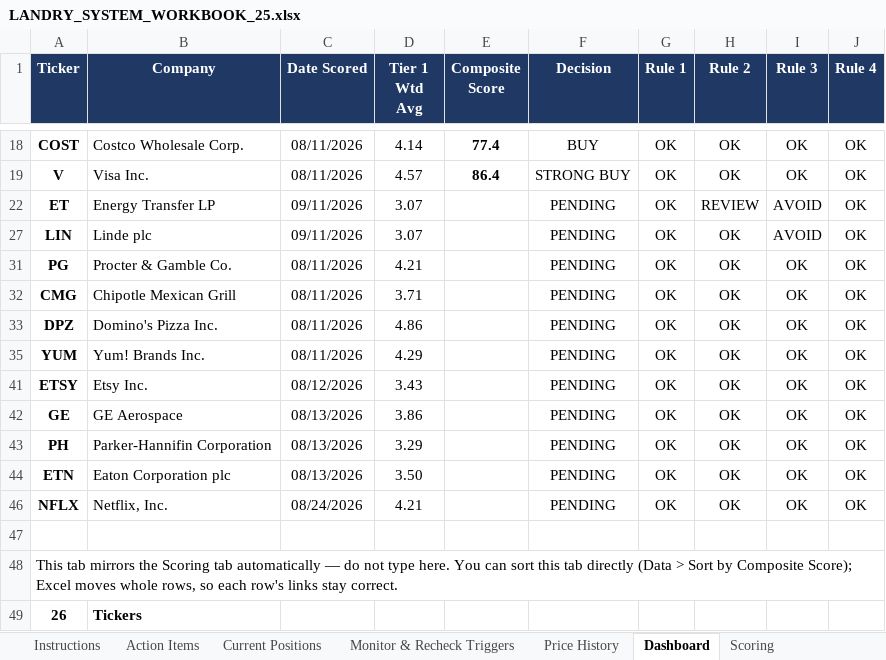
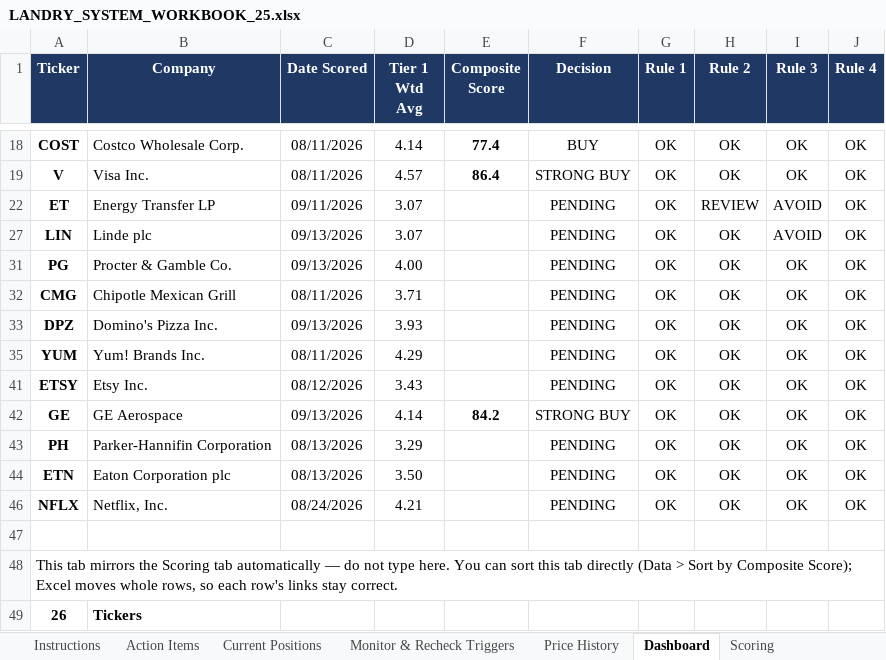
Before and after one commit to cope413/Stock_Picker, an Excel workbook: LANDRY_SYSTEM_WORKBOOK_25.xlsx, sheet Dashboard, drawn as a sheet; only a part is shown, gaps mark what is left out; values as stored, in another font and other column widths than the file's, no borders; conditional formats and table styles not drawn; the diff names each change by its address in the sheet, - before the commit and + after, or states it on an @@ line.

```diff
--- a/LANDRY_SYSTEM_WORKBOOK_25.xlsx (sheet Dashboard)
+++ b/LANDRY_SYSTEM_WORKBOOK_25.xlsx (sheet Dashboard)
-C27 (Date Scored): 09/11/2026
+C27 (Date Scored): 09/13/2026
-C31 (Date Scored): 08/11/2026
+C31 (Date Scored): 09/13/2026
-D31 (Tier 1 Wtd Avg): 4.21
+D31 (Tier 1 Wtd Avg): 4.00
-C33 (Date Scored): 08/11/2026
+C33 (Date Scored): 09/13/2026
-D33 (Tier 1 Wtd Avg): 4.86
+D33 (Tier 1 Wtd Avg): 3.93
-C42 (Date Scored): 08/13/2026
+C42 (Date Scored): 09/13/2026
-D42 (Tier 1 Wtd Avg): 3.86
+D42 (Tier 1 Wtd Avg): 4.14
-E42 (Composite Score): (empty)
+E42 (Composite Score): 84.2
-F42 (Decision): PENDING
+F42 (Decision): STRONG BUY
```
Also changed, not shown: sheet Scoring, sheet Open Items, sheet Journal, sheet Entry Checklist, formulas that keep their value, charts or pictures, 3 other files.
